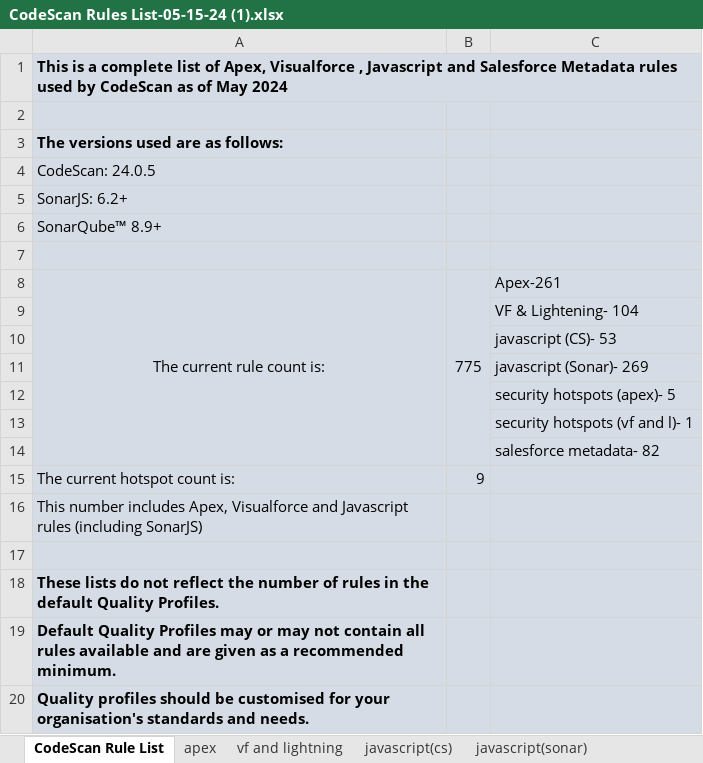
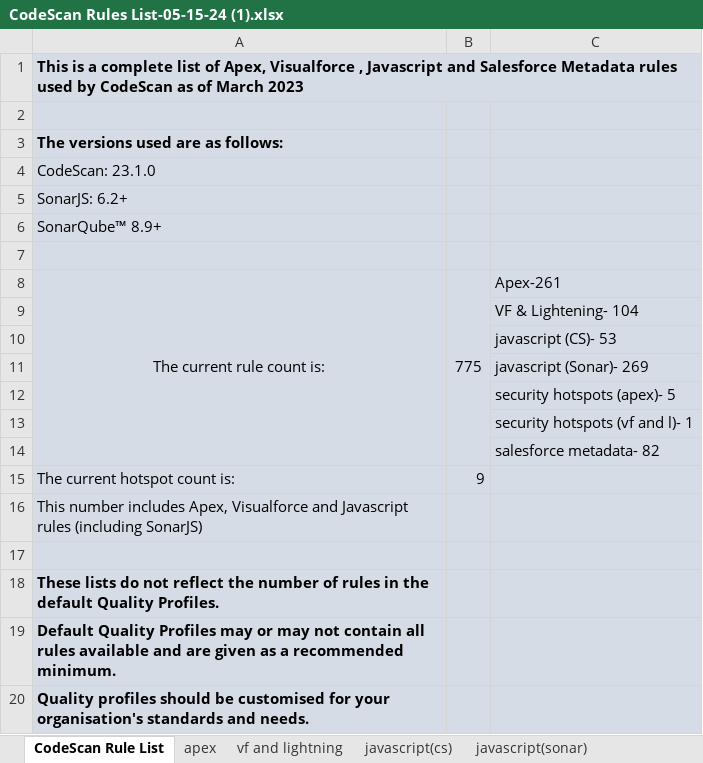
Before and after one commit to AutoRabitOrg/knowledgebase, an Excel workbook: .gitbook/assets/CodeScan Rules List-05-15-24 (1).xlsx, sheet CodeScan Rule List, drawn as a sheet; values as stored, in another font and other column widths than the file's, no borders; the diff names each change by its address in the sheet, - before the commit and + after, or states it on an @@ line.

Commit message:
GITBOOK-1126: change request with no subject merged in GitBook

```diff
--- a/.gitbook/assets/CodeScan Rules List-05-15-24 (1).xlsx (sheet CodeScan Rule List)
+++ b/.gitbook/assets/CodeScan Rules List-05-15-24 (1).xlsx (sheet CodeScan Rule List)
-A1: …as of May 2024
+A1: …as of March 2023
-A4: CodeScan: 24.0.5
+A4: CodeScan: 23.1.0
```
Also changed, not shown: .gitbook/assets/CodeScan Rules List-05-15-24 (1) (1).xlsx, 2 other files.
